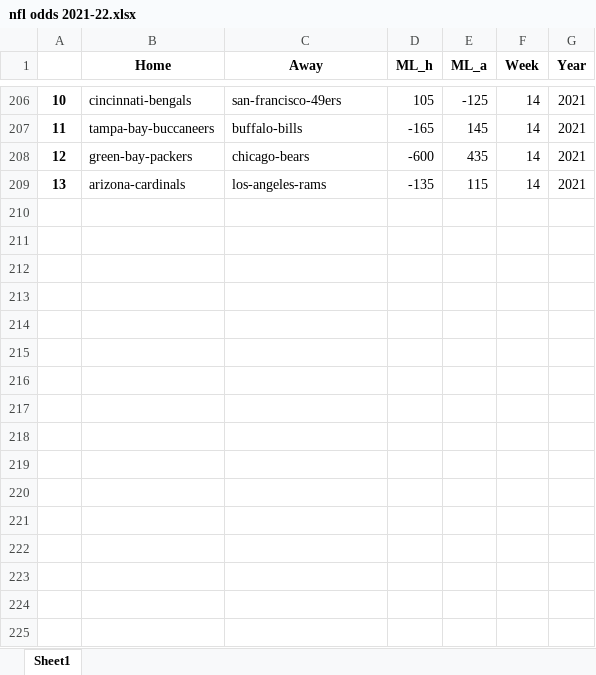
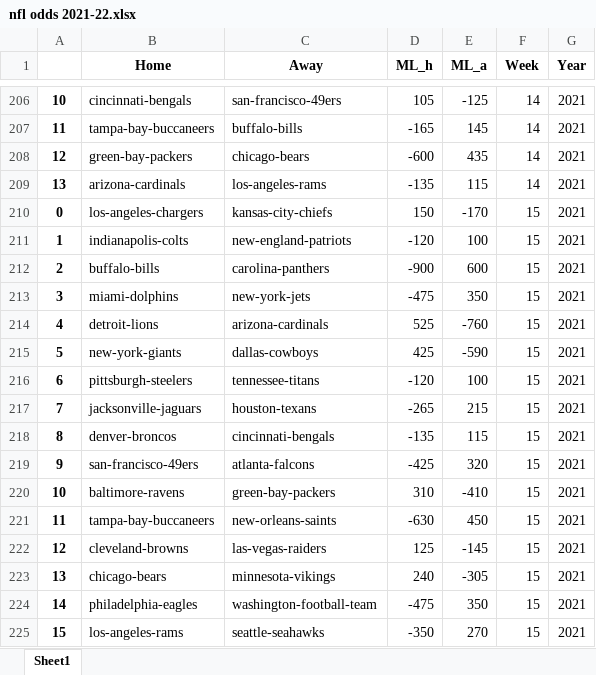
Before and after one commit to tylerengland25/NFL, an Excel workbook: backend/data/odds/nfl odds 2021-22.xlsx, sheet Sheet1, drawn as a sheet; only a part is shown, gaps mark what is left out; values as stored, in another font and other column widths than the file's, no borders; the diff names each change by its address in the sheet, - before the commit and + after, or states it on an @@ line.

```diff
--- a/backend/data/odds/nfl odds 2021-22.xlsx (sheet Sheet1)
+++ b/backend/data/odds/nfl odds 2021-22.xlsx (sheet Sheet1)
+row 210: 0 | los-angeles-chargers | kansas-city-chiefs | 150 | -170 | 15 | 2021
+row 211: 1 | indianapolis-colts | new-england-patriots | -120 | 100 | 15 | 2021
+row 212: 2 | buffalo-bills | carolina-panthers | -900 | 600 | 15 | 2021
+row 213: 3 | miami-dolphins | new-york-jets | -475 | 350 | 15 | 2021
+row 214: 4 | detroit-lions | arizona-cardinals | 525 | -760 | 15 | 2021
+row 215: 5 | new-york-giants | dallas-cowboys | 425 | -590 | 15 | 2021
+row 216: 6 | pittsburgh-steelers | tennessee-titans | -120 | 100 | 15 | 2021
+row 217: 7 | jacksonville-jaguars | houston-texans | -265 | 215 | 15 | 2021
+row 218: 8 | denver-broncos | cincinnati-bengals | -135 | 115 | 15 | 2021
+row 219: 9 | san-francisco-49ers | atlanta-falcons | -425 | 320 | 15 | 2021
+row 220: 10 | baltimore-ravens | green-bay-packers | 310 | -410 | 15 | 2021
+row 221: 11 | tampa-bay-buccaneers | new-orleans-saints | -630 | 450 | 15 | 2021
+row 222: 12 | cleveland-browns | las-vegas-raiders | 125 | -145 | 15 | 2021
+row 223: 13 | chicago-bears | minnesota-vikings | 240 | -305 | 15 | 2021
+row 224: 14 | philadelphia-eagles | washington-football-team | -475 | 350 | 15 | 2021
+row 225: 15 | los-angeles-rams | seattle-seahawks | -350 | 270 | 15 | 2021
```
Also changed, not shown: backend/data/odds/2021/Week_15.xlsx, 11 other files.
